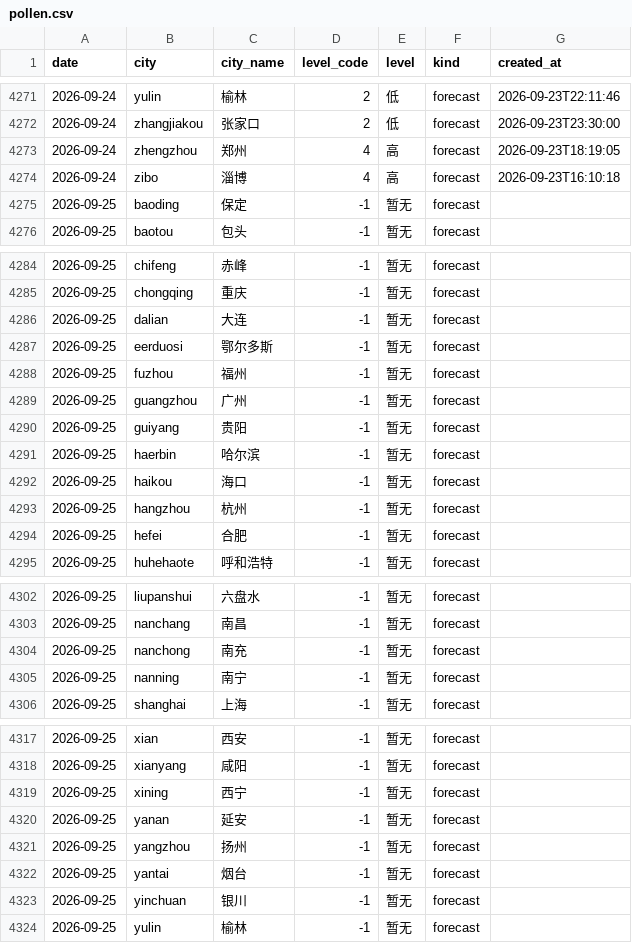
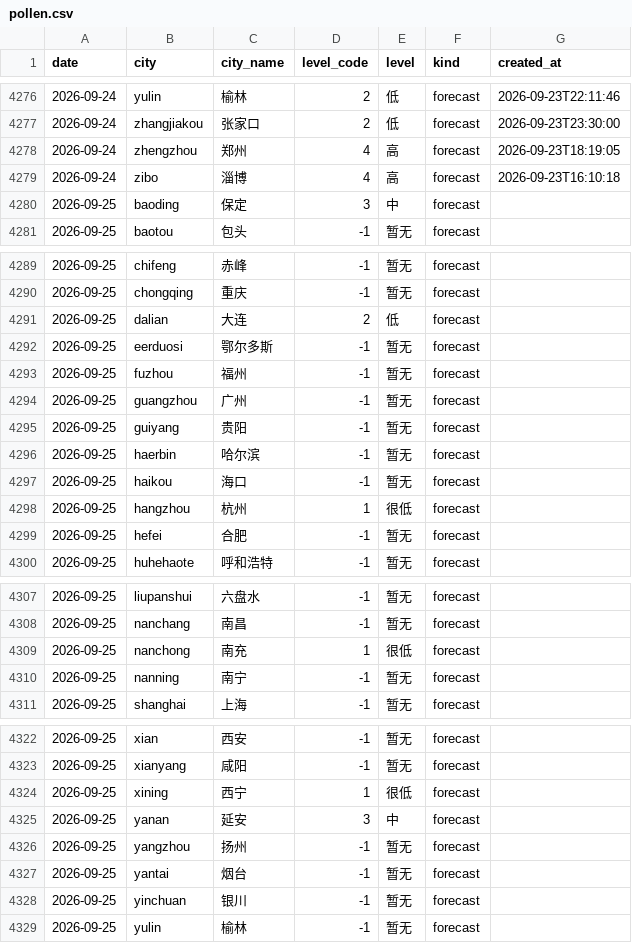
Before and after one commit to myysophia/pollen-sentinel, a CSV file: data/daily/pollen.csv, drawn as a sheet; only a part is shown, gaps mark what is left out; the diff covers the shown part only.

```diff
--- a/data/daily/pollen.csv
+++ b/data/daily/pollen.csv
@@ -4274,3 +4279,3 @@ date,city,city_name,level_code,level,kind,created_at
 2026-09-24,zibo,淄博,4,高,forecast,2026-09-23T16:10:18
-2026-09-25,baoding,保定,-1,暂无,forecast,
+2026-09-25,baoding,保定,3,中,forecast,
 2026-09-25,baotou,包头,-1,暂无,forecast,
@@ -4285,3 +4290,3 @@ date,city,city_name,level_code,level,kind,created_at
 2026-09-25,chongqing,重庆,-1,暂无,forecast,
-2026-09-25,dalian,大连,-1,暂无,forecast,
+2026-09-25,dalian,大连,2,低,forecast,
 2026-09-25,eerduosi,鄂尔多斯,-1,暂无,forecast,
@@ -4292,3 +4297,3 @@ date,city,city_name,level_code,level,kind,created_at
 2026-09-25,haikou,海口,-1,暂无,forecast,
-2026-09-25,hangzhou,杭州,-1,暂无,forecast,
+2026-09-25,hangzhou,杭州,1,很低,forecast,
 2026-09-25,hefei,合肥,-1,暂无,forecast,
@@ -4303,3 +4308,3 @@ date,city,city_name,level_code,level,kind,created_at
 2026-09-25,nanchang,南昌,-1,暂无,forecast,
-2026-09-25,nanchong,南充,-1,暂无,forecast,
+2026-09-25,nanchong,南充,1,很低,forecast,
 2026-09-25,nanning,南宁,-1,暂无,forecast,
@@ -4318,4 +4323,4 @@ date,city,city_name,level_code,level,kind,created_at
 2026-09-25,xianyang,咸阳,-1,暂无,forecast,
-2026-09-25,xining,西宁,-1,暂无,forecast,
-2026-09-25,yanan,延安,-1,暂无,forecast,
+2026-09-25,xining,西宁,1,很低,forecast,
+2026-09-25,yanan,延安,3,中,forecast,
 2026-09-25,yangzhou,扬州,-1,暂无,forecast,
```
Also changed, not shown: 5 added rows elsewhere in this file, data/daily/weather.csv, 11 other files.
